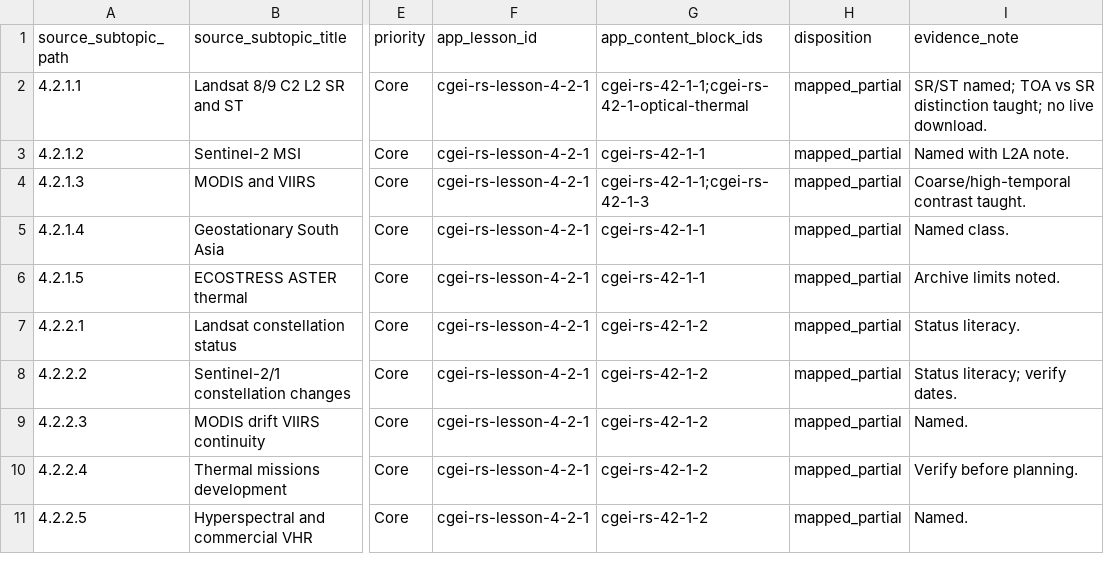
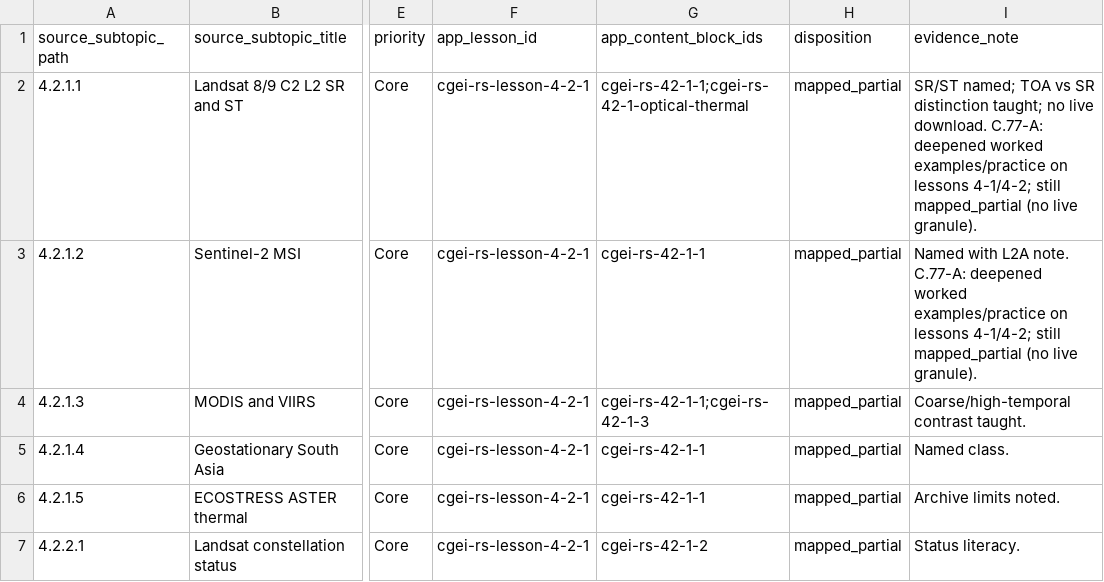
Before and after one commit to musab-shahid/my-study, a CSV file: docs/cgei/subject-4-unit-4.2-subtopic-traceability.csv, drawn as a sheet; only a part is shown, gaps mark what is left out; the shorter side is filled out with more unchanged rows; the diff names each change by its address in the sheet, - before the commit and + after, or states it on an @@ line.

```diff
--- a/docs/cgei/subject-4-unit-4.2-subtopic-traceability.csv
+++ b/docs/cgei/subject-4-unit-4.2-subtopic-traceability.csv
-I2 (evidence_note): …live download.
+I2 (evidence_note): …live download. C.77-A: deepened worked examples/practice on lessons 4-1/4-2; still mapped_partial (no live granule).
-I3 (evidence_note): …L2A note.
+I3 (evidence_note): …L2A note. C.77-A: deepened worked examples/practice on lessons 4-1/4-2; still mapped_partial (no live granule).
```
Also changed, not shown: docs/cgei/subject-4-unit-4.1-subtopic-traceability.csv, 4 other files.
